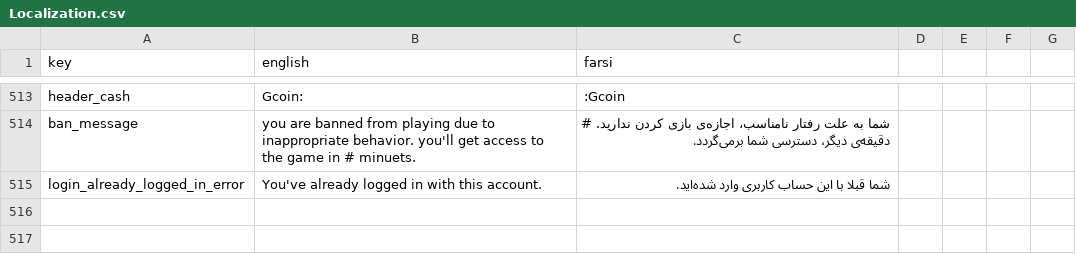
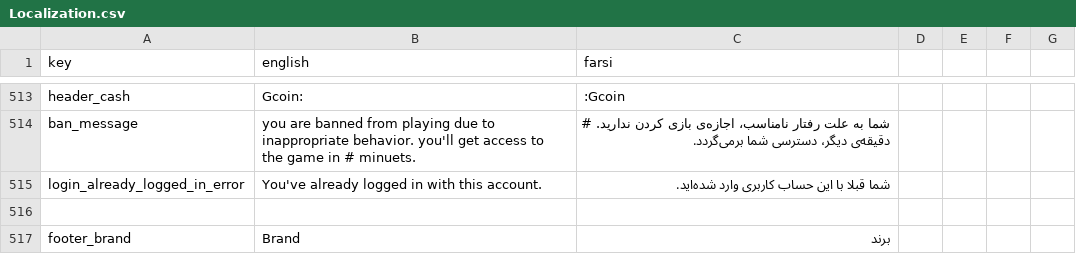
Before and after one commit to GameinSharif/Gamein2021-Client, a CSV file: Assets/Resources/Localization/Localization.csv, drawn as a sheet; only a part is shown, gaps mark what is left out.

Commit message:
added text for brand

```diff
--- a/Assets/Resources/Localization/Localization.csv
+++ b/Assets/Resources/Localization/Localization.csv
@@ -517 +517,3 @@
 "login_already_logged_in_error","You've already logged in with this account.","شما قبلا با این حساب کاربری وارد شده‌اید."
+
+"footer_brand","Brand","برند"
```
Also changed, not shown: 1 other file.
